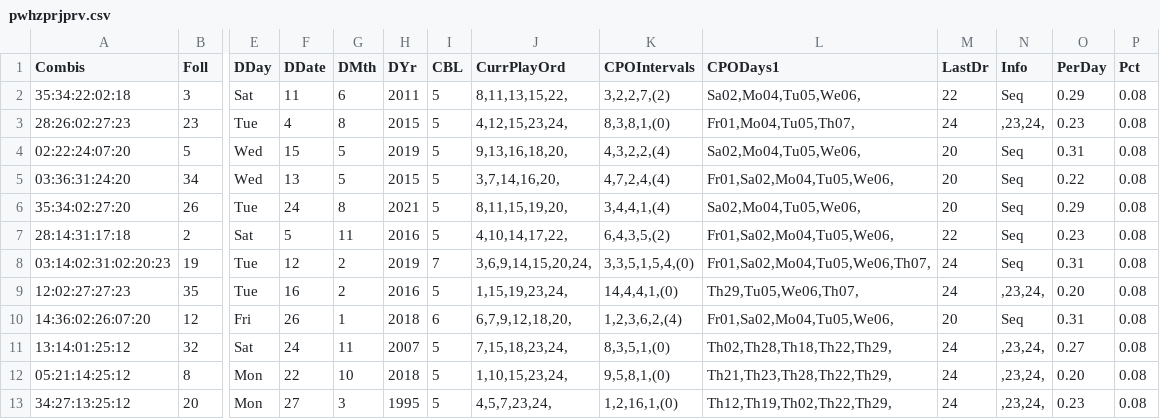
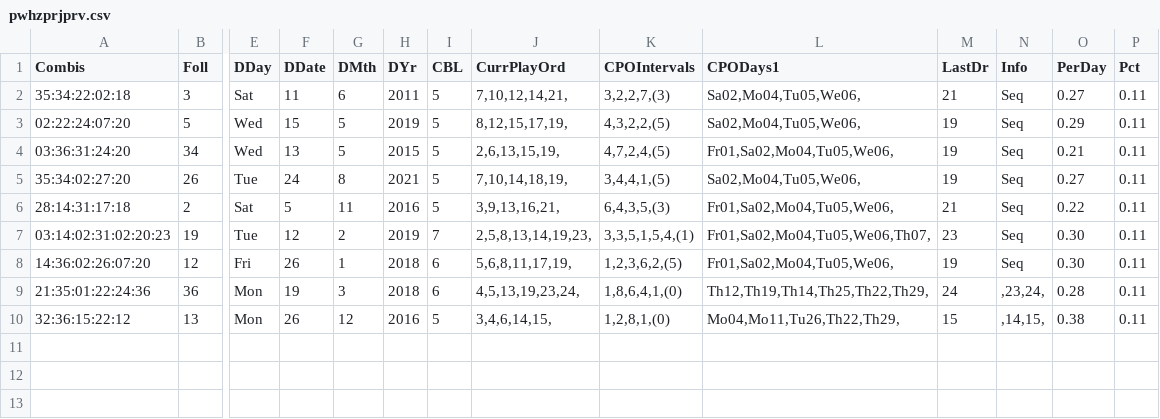
Before and after one commit to csnlcbtt/wix, a CSV file: csv/pwhzprjprv.csv, drawn as a sheet; only a part is shown, gaps mark what is left out; removed rows and columns are numbered as before the commit, all else as after; rows hold the shown columns only; the diff names each change by its address in the sheet, - before the commit and + after, or states it on an @@ line.

```diff
--- a/csv/pwhzprjprv.csv
+++ b/csv/pwhzprjprv.csv
-J2 (CurrPlayOrd): 8,11,13,15,22,
+J2 (CurrPlayOrd): 7,10,12,14,21,
-K2 (CPOIntervals): 3,2,2,7,(2)
+K2 (CPOIntervals): 3,2,2,7,(3)
-M2 (LastDr): 22
+M2 (LastDr): 21
-O2 (PerDay): 0.29
+O2 (PerDay): 0.27
-P2 (Pct): 0.08
+P2 (Pct): 0.11
-row 3: 28:26:02:27:23 | 23 | Tue | 4 | 8 | 2015 | 5 | 4,12,15,23,24, | 8,3,8,1,(0) | Fr01,Mo04,Tu05,Th07, | 24 | ,23,24, | 0.23 | 0.08
-J3 (CurrPlayOrd): 9,13,16,18,20,
+J3 (CurrPlayOrd): 8,12,15,17,19,
-K3 (CPOIntervals): 4,3,2,2,(4)
+K3 (CPOIntervals): 4,3,2,2,(5)
-M3:M5 (LastDr): 20
+M3:M5 (LastDr): 19
-O3 (PerDay): 0.31
+O3 (PerDay): 0.29
-P3:P7 (Pct): 0.08
+P3:P7 (Pct): 0.11
-J4 (CurrPlayOrd): 3,7,14,16,20,
+J4 (CurrPlayOrd): 2,6,13,15,19,
-K4 (CPOIntervals): 4,7,2,4,(4)
+K4 (CPOIntervals): 4,7,2,4,(5)
-O4 (PerDay): 0.22
+O4 (PerDay): 0.21
-J5 (CurrPlayOrd): 8,11,15,19,20,
+J5 (CurrPlayOrd): 7,10,14,18,19,
-K5 (CPOIntervals): 3,4,4,1,(4)
+K5 (CPOIntervals): 3,4,4,1,(5)
-O5 (PerDay): 0.29
+O5 (PerDay): 0.27
-J6 (CurrPlayOrd): 4,10,14,17,22,
+J6 (CurrPlayOrd): 3,9,13,16,21,
-K6 (CPOIntervals): 6,4,3,5,(2)
+K6 (CPOIntervals): 6,4,3,5,(3)
-M6 (LastDr): 22
+M6 (LastDr): 21
-O6 (PerDay): 0.23
+O6 (PerDay): 0.22
-J7 (CurrPlayOrd): 3,6,9,14,15,20,24,
+J7 (CurrPlayOrd): 2,5,8,13,14,19,23,
-K7 (CPOIntervals): 3,3,5,1,5,4,(0)
+K7 (CPOIntervals): 3,3,5,1,5,4,(1)
-M7 (LastDr): 24
+M7 (LastDr): 23
-O7 (PerDay): 0.31
+O7 (PerDay): 0.30
-row 9: 12:02:27:27:23 | 35 | Tue | 16 | 2 | 2016 | 5 | 1,15,19,23,24, | 14,4,4,1,(0) | Th29,Tu05,We06,Th07, | 24 | ,23,24, | 0.20 | 0.08
-J8 (CurrPlayOrd): 6,7,9,12,18,20,
+J8 (CurrPlayOrd): 5,6,8,11,17,19,
-K8 (CPOIntervals): 1,2,3,6,2,(4)
+K8 (CPOIntervals): 1,2,3,6,2,(5)
-M8 (LastDr): 20
+M8 (LastDr): 19
-O8 (PerDay): 0.31
+O8 (PerDay): 0.30
-P8 (Pct): 0.08
+P8 (Pct): 0.11
-row 11: 13:14:01:25:12 | 32 | Sat | 24 | 11 | 2007 | 5 | 7,15,18,23,24, | 8,3,5,1,(0) | Th02,Th28,Th18,Th22,Th29, | 24 | ,23,24, | 0.27 | 0.08
-row 12: 05:21:14:25:12 | 8 | Mon | 22 | 10 | 2018 | 5 | 1,10,15,23,24, | 9,5,8,1,(0) | Th21,Th23,Th28,Th22,Th29, | 24 | ,23,24, | 0.20 | 0.08
-row 13: 34:27:13:25:12 | 20 | Mon | 27 | 3 | 1995 | 5 | 4,5,7,23,24, | 1,2,16,1,(0) | Th12,Th19,Th02,Th22,Th29, | 24 | ,23,24, | 0.23 | 0.08
+row 9: 21:35:01:22:24:36 | 36 | Mon | 19 | 3 | 2018 | 6 | 4,5,13,19,23,24, | 1,8,6,4,1,(0) | Th12,Th19,Th14,Th25,Th22,Th29, | 24 | ,23,24, | 0.28 | 0.11
+row 10: 32:36:15:22:12 | 13 | Mon | 26 | 12 | 2016 | 5 | 3,4,6,14,15, | 1,2,8,1,(0) | Mo04,Mo11,Tu26,Th22,Th29, | 15 | ,14,15, | 0.38 | 0.11
```
Also changed, not shown: csv/pwcpairs.csv, csv/pwhzprjlin.csv, 3 other files.
